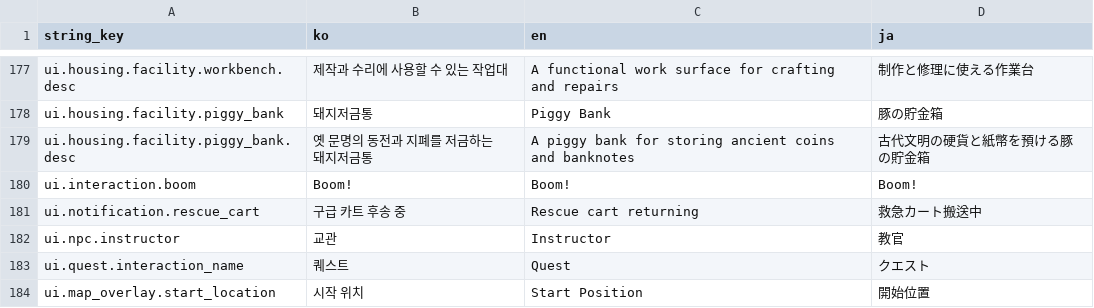
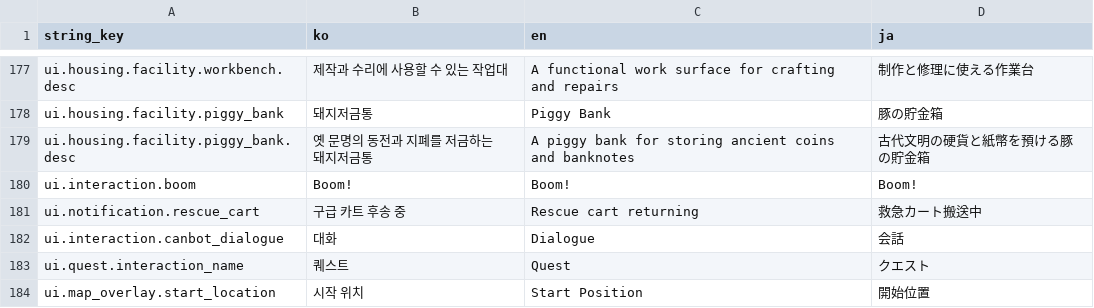
Before and after one commit to octopus7/extraction_shooter, a CSV file: TunaSweeper/Content/Data/UITextStrings.csv, drawn as a sheet; only a part is shown, gaps mark what is left out.

```diff
--- a/TunaSweeper/Content/Data/UITextStrings.csv
+++ b/TunaSweeper/Content/Data/UITextStrings.csv
@@ -181,3 +181,3 @@ ui.interaction.boom,Boom!,Boom!,Boom!
 ui.notification.rescue_cart,구급 카트 후송 중,Rescue cart returning,救急カート搬送中
-ui.npc.instructor,교관,Instructor,教官
+ui.interaction.canbot_dialogue,대화,Dialogue,会話
 ui.quest.interaction_name,퀘스트,Quest,クエスト
```
Also changed, not shown: 25 other files.
